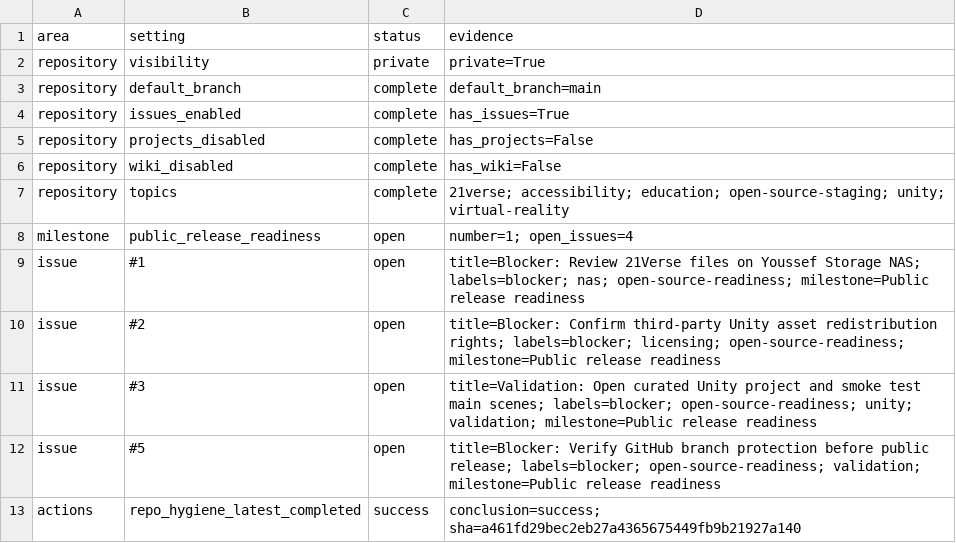
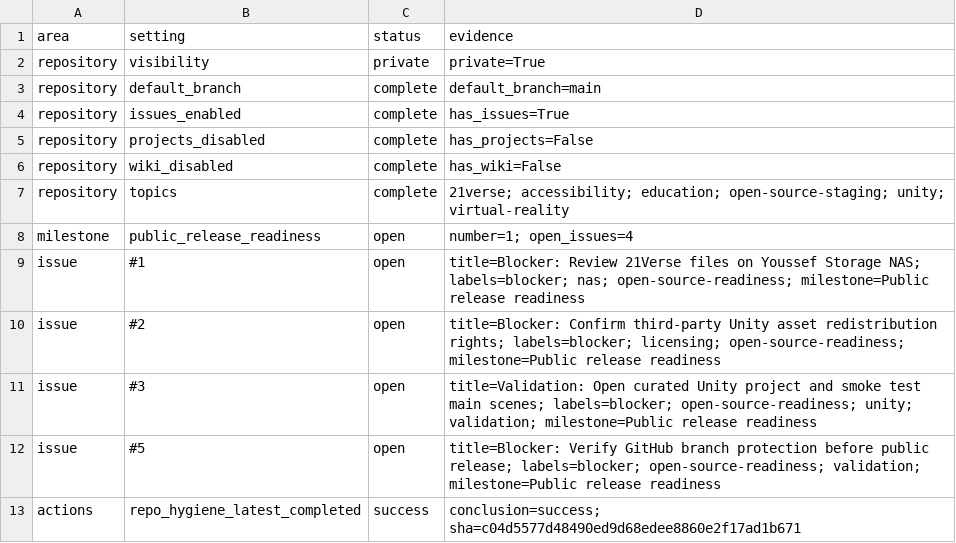
Before and after one commit to YYK2007/21verse, a CSV file: docs/inventory/github-release-state.csv, drawn as a sheet.

Commit message:
Refresh NAS issue evidence snapshots

```diff
--- a/docs/inventory/github-release-state.csv
+++ b/docs/inventory/github-release-state.csv
@@ -12,2 +12,2 @@
 "issue","#5","open","title=Blocker: Verify GitHub branch protection before public release; labels=blocker; open-source-readiness; validation; milestone=Public release readiness"
-"actions","repo_hygiene_latest_completed","success","conclusion=success; sha=a461fd29bec2eb27a4365675449fb9b21927a140"
+"actions","repo_hygiene_latest_completed","success","conclusion=success; sha=c04d5577d48490ed9d68edee8860e2f17ad1b671"
```
Also changed, not shown: 1 other file.
